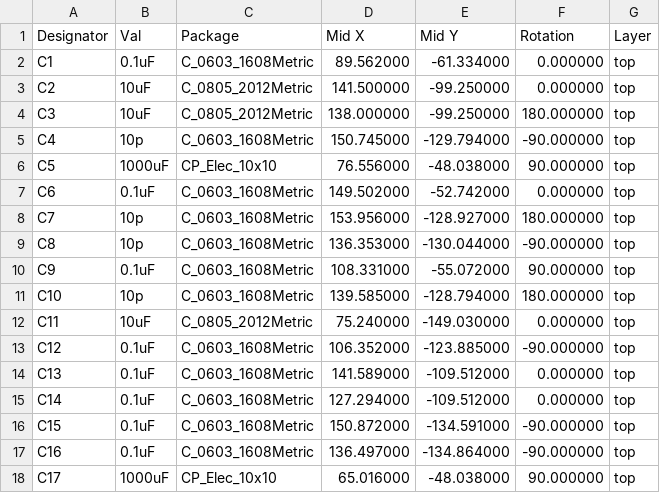
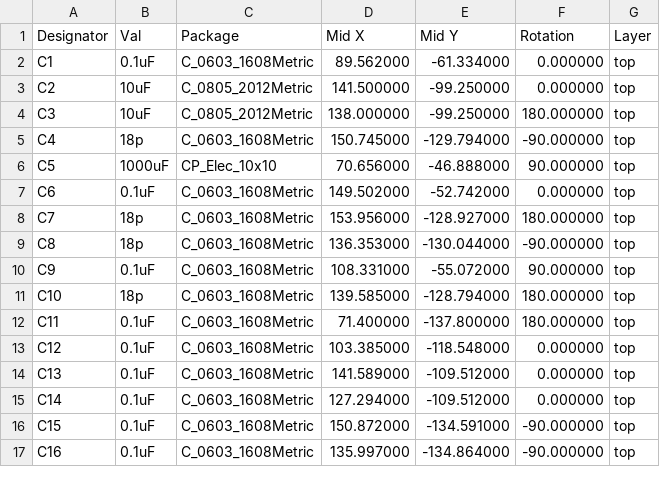
Before and after one commit to Twisted-Fields/acorn-robot-electronics, a CSV file: cm4_robot_board/gerber/cm4-robot-top-pos.csv, drawn as a sheet; only a part is shown; the diff covers the shown part only.

Commit message:
Update latest files for CM4 robot board. Ordered this version.

```diff
--- a/cm4_robot_board/gerber/cm4-robot-top-pos.csv
+++ b/cm4_robot_board/gerber/cm4-robot-top-pos.csv
@@ -4,11 +4,11 @@ Designator,Val,Package,Mid X,Mid Y,Rotation,Layer
 "C3","10uF","C_0805_2012Metric",138.000000,-99.250000,180.000000,top
-"C4","10p","C_0603_1608Metric",150.745000,-129.794000,-90.000000,top
-"C5","1000uF","CP_Elec_10x10",76.556000,-48.038000,90.000000,top
+"C4","18p","C_0603_1608Metric",150.745000,-129.794000,-90.000000,top
+"C5","1000uF","CP_Elec_10x10",70.656000,-46.888000,90.000000,top
 "C6","0.1uF","C_0603_1608Metric",149.502000,-52.742000,0.000000,top
-"C7","10p","C_0603_1608Metric",153.956000,-128.927000,180.000000,top
-"C8","10p","C_0603_1608Metric",136.353000,-130.044000,-90.000000,top
+"C7","18p","C_0603_1608Metric",153.956000,-128.927000,180.000000,top
+"C8","18p","C_0603_1608Metric",136.353000,-130.044000,-90.000000,top
 "C9","0.1uF","C_0603_1608Metric",108.331000,-55.072000,90.000000,top
-"C10","10p","C_0603_1608Metric",139.585000,-128.794000,180.000000,top
-"C11","10uF","C_0805_2012Metric",75.240000,-149.030000,0.000000,top
-"C12","0.1uF","C_0603_1608Metric",106.352000,-123.885000,-90.000000,top
+"C10","18p","C_0603_1608Metric",139.585000,-128.794000,180.000000,top
+"C11","0.1uF","C_0603_1608Metric",71.400000,-137.800000,180.000000,top
+"C12","0.1uF","C_0603_1608Metric",103.385000,-118.548000,0.000000,top
 "C13","0.1uF","C_0603_1608Metric",141.589000,-109.512000,0.000000,top
@@ -16,3 +16,2 @@ Designator,Val,Package,Mid X,Mid Y,Rotation,Layer
 "C15","0.1uF","C_0603_1608Metric",150.872000,-134.591000,-90.000000,top
-"C16","0.1uF","C_0603_1608Metric",136.497000,-134.864000,-90.000000,top
-"C17","1000uF","CP_Elec_10x10",65.016000,-48.038000,90.000000,top
+"C16","0.1uF","C_0603_1608Metric",135.997000,-134.864000,-90.000000,top
```
Also changed, not shown: 1 added row, 9 removed rows and 107 edited cells elsewhere in this file, cm4_robot_board/cm4-robot.csv, 55 other files.
